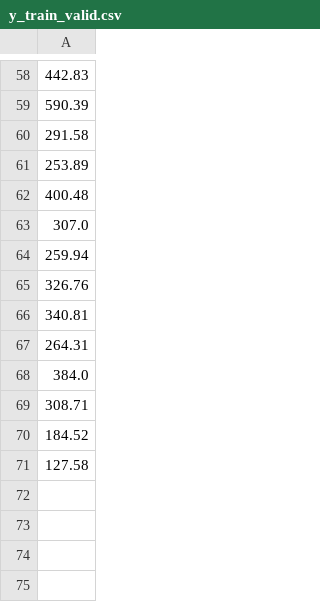
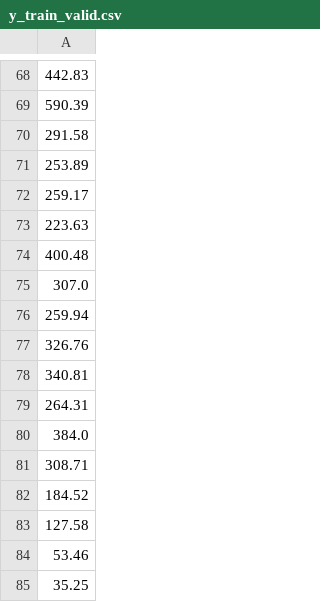
Before and after one commit to digitalepidemiologylab/brazil-vaccine-uptake, a CSV file: data/y_train_valid.csv, drawn as a sheet; only a part is shown, gaps mark what is left out; the diff covers the shown part only; the diff names each change by its address in the sheet, - before the commit and + after, or states it on an @@ line.

```diff
--- a/data/y_train_valid.csv
+++ b/data/y_train_valid.csv
+row 72: 259.17
+row 73: 223.63
+row 84: 53.46
+row 85: 35.25
```
Also changed, not shown: 10 added rows elsewhere in this file, data/df_monthly_ml.csv, data/df_monthly_ml_full.csv, 21 other files.
